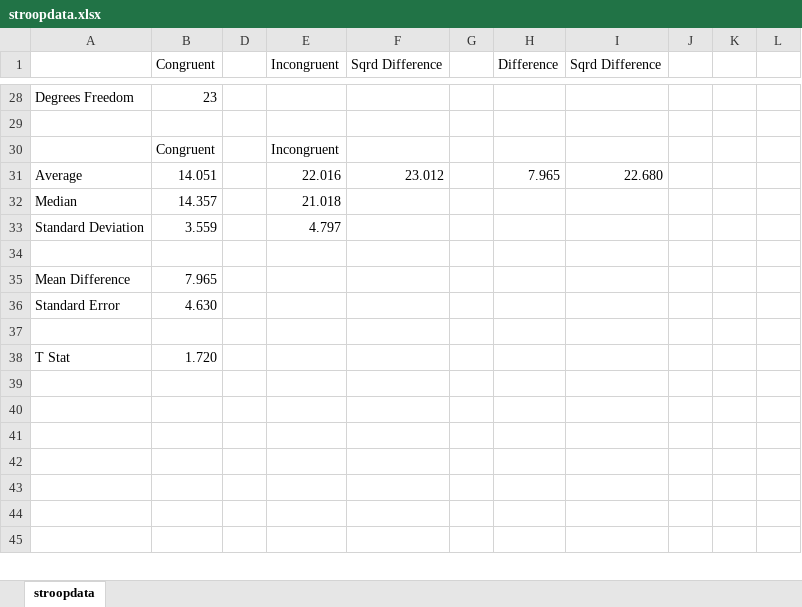
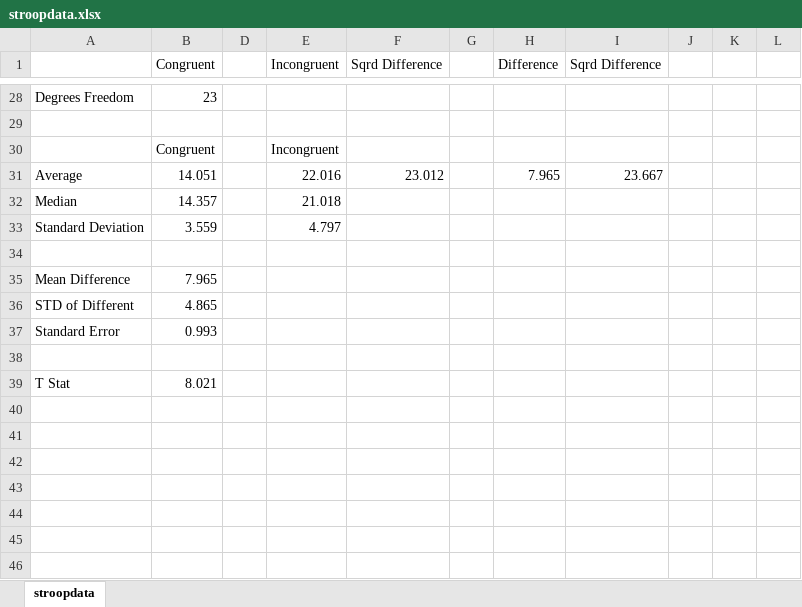
Before and after one commit to JoshuaMSchultz/data_analyst_nano_p1, an Excel workbook: stroopdata.xlsx, sheet stroopdata, drawn as a sheet; only a part is shown, gaps mark what is left out; values as stored, in another font and other column widths than the file's, no borders; charts and pictures not drawn; removed rows and columns are numbered as before the commit, all else as after; the diff names each change by its address in the sheet, - before the commit and + after, or states it on an @@ line.

```diff
--- a/stroopdata.xlsx (sheet stroopdata)
+++ b/stroopdata.xlsx (sheet stroopdata)
-I31 (Sqrd Difference): 22.680
+I31 (Sqrd Difference): 23.667
-row 36: Standard Error | 4.630
+row 36: STD of Different | 4.865
+row 37: Standard Error | 0.993
-B39 (Congruent): 1.720
+B39 (Congruent): 8.021
```
Also changed, not shown: 3 other files.
